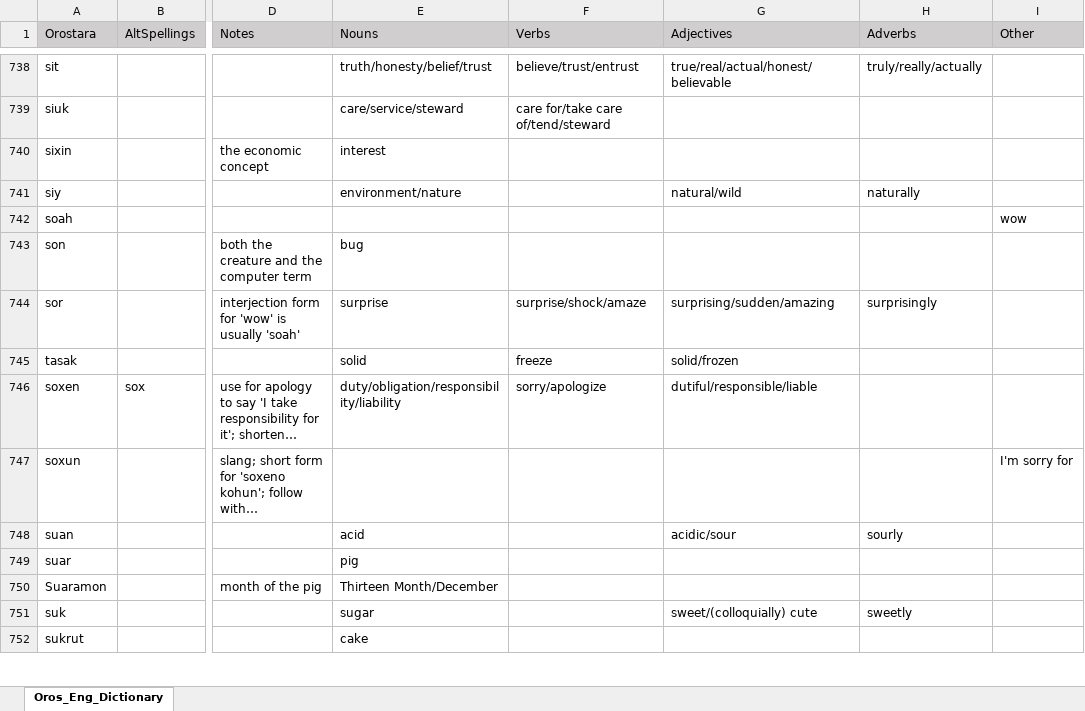
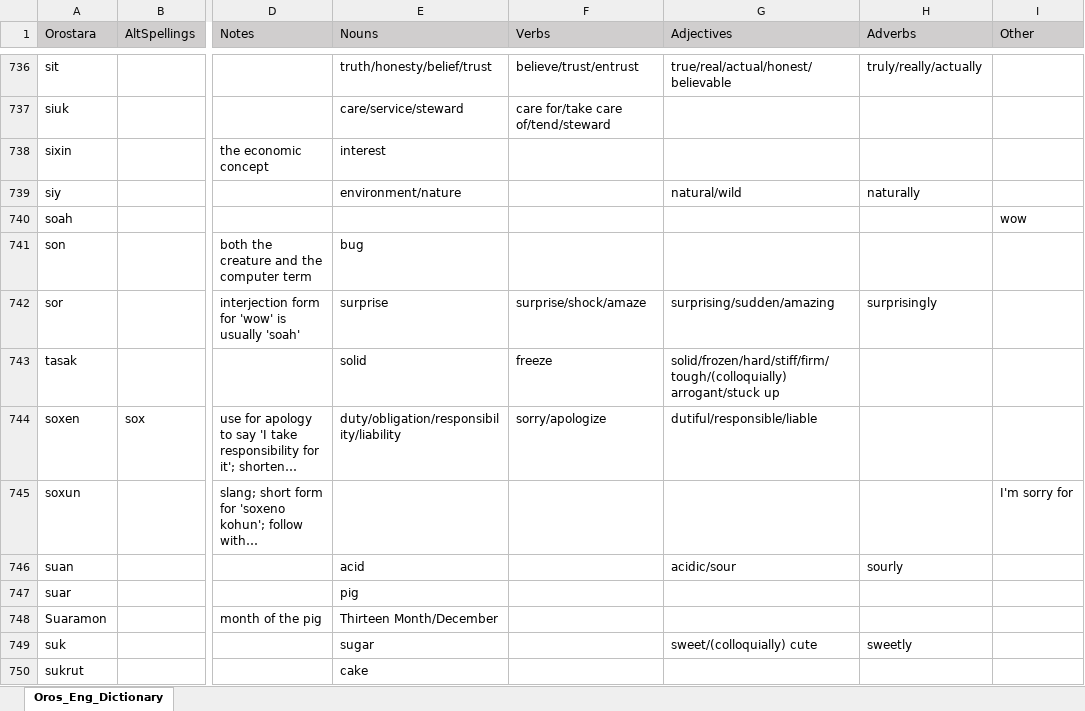
Before and after one commit to orostara/Orostara-Dictionary, an Excel workbook: files/Oros_Eng_Dictionary.xlsx, sheet Oros_Eng_Dictionary, drawn as a sheet; only a part is shown, gaps mark what is left out; long unchanged cells end in …; values as stored, in another font and other column widths than the file's, no borders; table styles not drawn; addresses are those after the commit; the diff covers the shown part only; the diff names each change by its address in the sheet, - before the commit and + after, or states it on an @@ line.

```diff
--- a/files/Oros_Eng_Dictionary.xlsx (sheet Oros_Eng_Dictionary)
+++ b/files/Oros_Eng_Dictionary.xlsx (sheet Oros_Eng_Dictionary)
-G743 (Adjectives): solid/frozen
+G743 (Adjectives): solid/frozen/hard/stiff/firm/tough/(colloquially) arrogant/stuck up
```
Also changed, not shown: 4 added rows, 3 removed rows and 3 edited cells elsewhere in this sheet, 2 other files.
